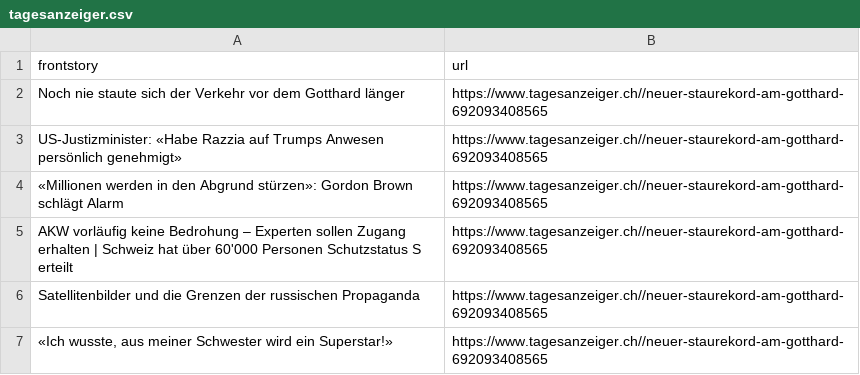
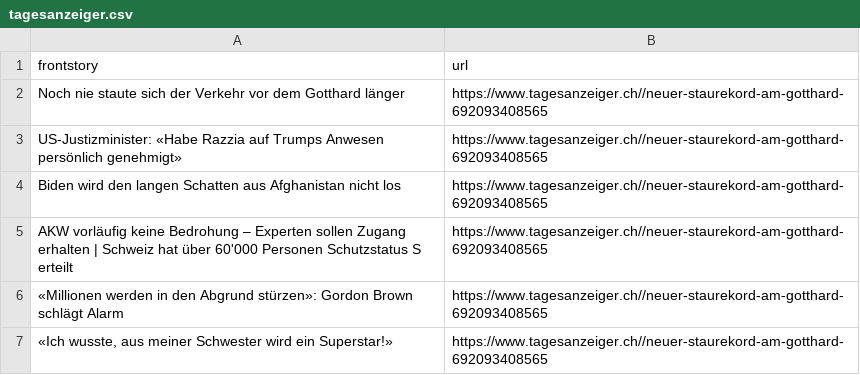
Before and after one commit to ErichBuergler/automatic-scraper-tagesanzeiger, a CSV file: tagesanzeiger.csv, drawn as a sheet.

```diff
--- a/tagesanzeiger.csv
+++ b/tagesanzeiger.csv
@@ -3,5 +3,5 @@ Noch nie staute sich der Verkehr vor dem Gotthard länger,https://www.tagesanzei
 US-Justizminister: «Habe Razzia auf Trumps Anwesen persönlich genehmigt»,https://www.tagesanzeiger.ch//neuer-staurekord-am-gotthard-692093408565
+Biden wird den langen Schatten aus Afghanistan nicht los,https://www.tagesanzeiger.ch//neuer-staurekord-am-gotthard-692093408565
+AKW vorläufig keine Bedrohung – Experten sollen Zugang erhalten | Schweiz hat über 60'000 Personen Schutzstatus S erteilt,https://www.tagesanzeiger.ch//neuer-staurekord-am-gotthard-692093408565
 «Millionen werden in den Abgrund stürzen»: Gordon Brown schlägt Alarm,https://www.tagesanzeiger.ch//neuer-staurekord-am-gotthard-692093408565
-AKW vorläufig keine Bedrohung – Experten sollen Zugang erhalten | Schweiz hat über 60'000 Personen Schutzstatus S erteilt,https://www.tagesanzeiger.ch//neuer-staurekord-am-gotthard-692093408565
-Satellitenbilder und die Grenzen der russischen Propaganda,https://www.tagesanzeiger.ch//neuer-staurekord-am-gotthard-692093408565
 "«Ich wusste, aus meiner Schwester wird ein Superstar!»",https://www.tagesanzeiger.ch//neuer-staurekord-am-gotthard-692093408565
```
